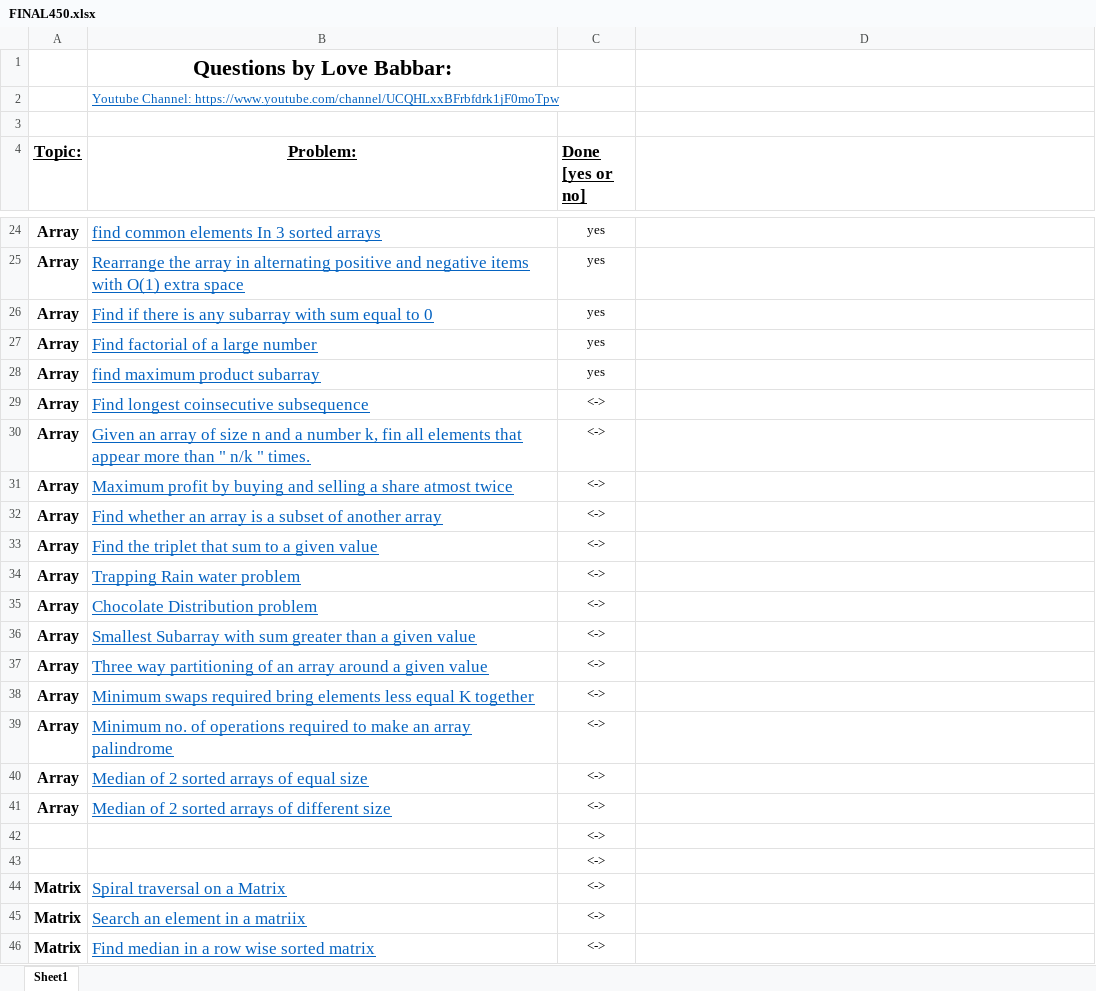
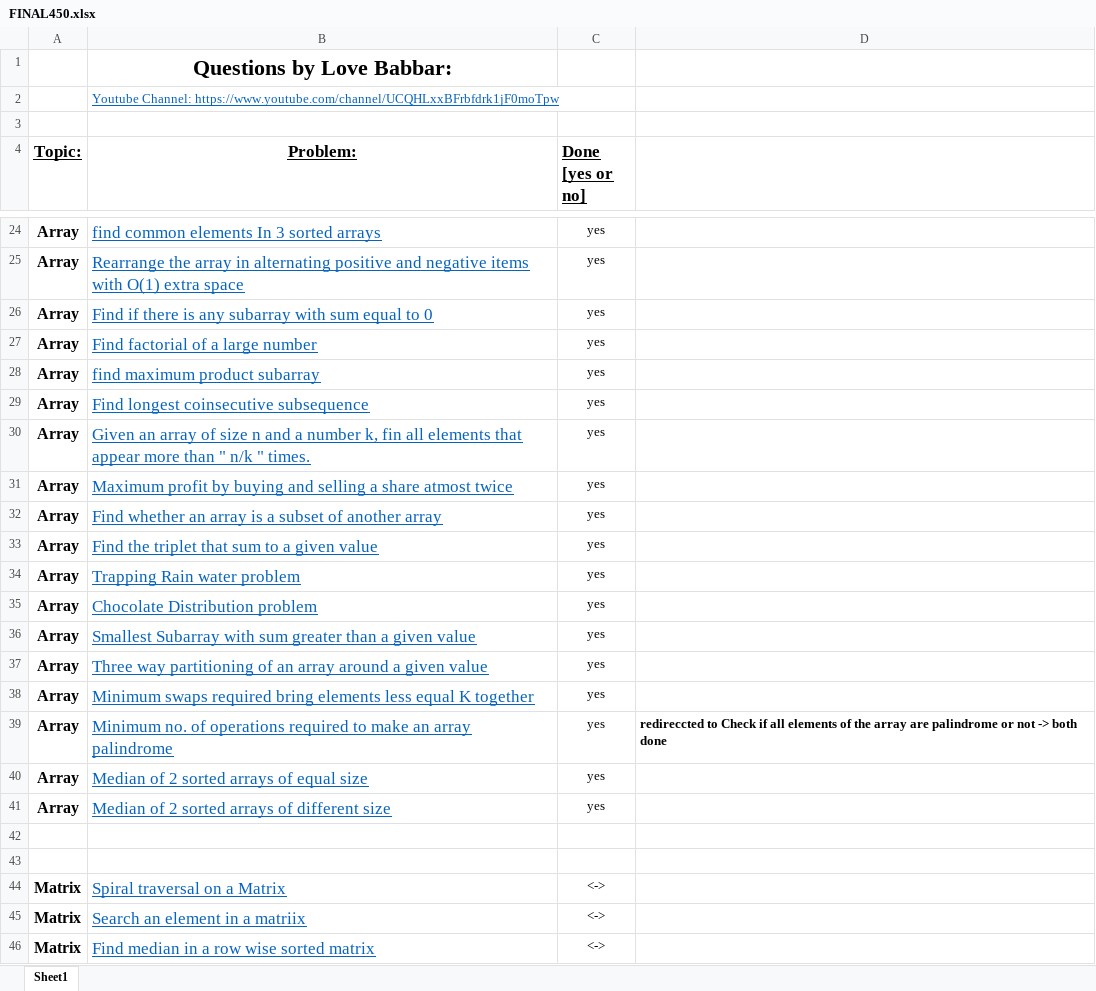
Before and after one commit to bdcbqa314159/loving_babar, an Excel workbook: monitor/FINAL450.xlsx, sheet Sheet1, drawn as a sheet; only a part is shown, gaps mark what is left out; values as stored, in another font and other column widths than the file's, no borders; the diff names each change by its address in the sheet, - before the commit and + after, or states it on an @@ line.

Commit message:
work with arrays section over :)

```diff
--- a/monitor/FINAL450.xlsx (sheet Sheet1)
+++ b/monitor/FINAL450.xlsx (sheet Sheet1)
-C29:C41 (Done [yes or no]): <->
+C29:C41 (Done [yes or no]): yes
-D39: (empty)
+D39: redireccted to Check if all elements of the array are palindrome or not -> both done
-C42:C43 (Done [yes or no]): <->
+C42:C43 (Done [yes or no]): (empty)
```
Also changed, not shown: 17 other files.
